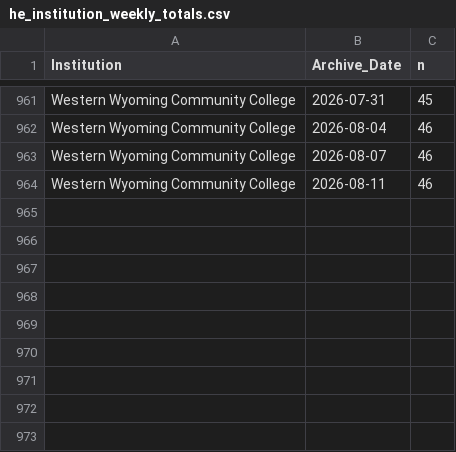
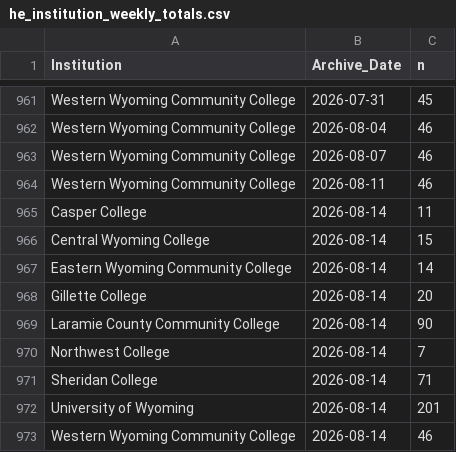
Before and after one commit to bostickmike/Wyoming-Education-Jobs-Dashboard, a CSV file: Wy_Ed_Jobs/he_institution_weekly_totals.csv, drawn as a sheet; only a part is shown, gaps mark what is left out; the diff names each change by its address in the sheet, - before the commit and + after, or states it on an @@ line.

```diff
--- a/Wy_Ed_Jobs/he_institution_weekly_totals.csv
+++ b/Wy_Ed_Jobs/he_institution_weekly_totals.csv
+row 965: Casper College | 2026-08-14 | 11
+row 966: Central Wyoming College | 2026-08-14 | 15
+row 967: Eastern Wyoming Community College | 2026-08-14 | 14
+row 968: Gillette College | 2026-08-14 | 20
+row 969: Laramie County Community College | 2026-08-14 | 90
+row 970: Northwest College | 2026-08-14 | 7
+row 971: Sheridan College | 2026-08-14 | 71
+row 972: University of Wyoming | 2026-08-14 | 201
+row 973: Western Wyoming Community College | 2026-08-14 | 46
```
Also changed, not shown: Wy_Ed_Jobs/allnow.csv, Wy_Ed_Jobs/allnow_he.csv, 9 other files.
